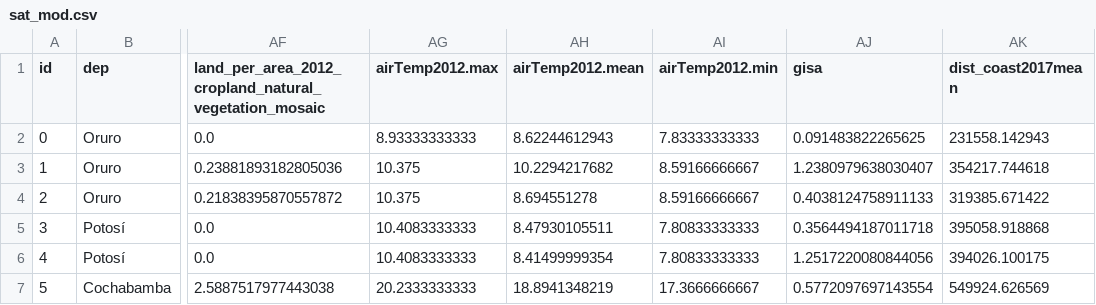
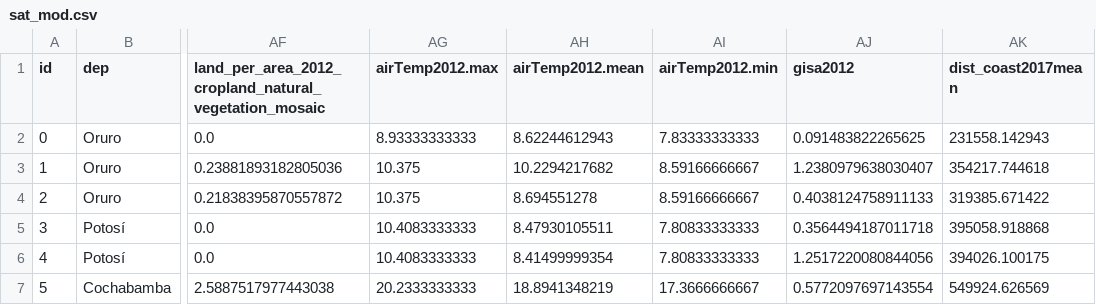
Before and after one commit to HendrixPeralta/bol_hdi_prediction, a CSV file: data/sdg_prediction/sat_mod.csv, drawn as a sheet; only a part is shown, gaps mark what is left out; the diff names each change by its address in the sheet, - before the commit and + after, or states it on an @@ line.

Commit message:
Changed the name of the feature in sat_mod df - gisa -> gisa2012

```diff
--- a/data/sdg_prediction/sat_mod.csv
+++ b/data/sdg_prediction/sat_mod.csv
-AJ1: gisa
+AJ1: gisa2012
```
